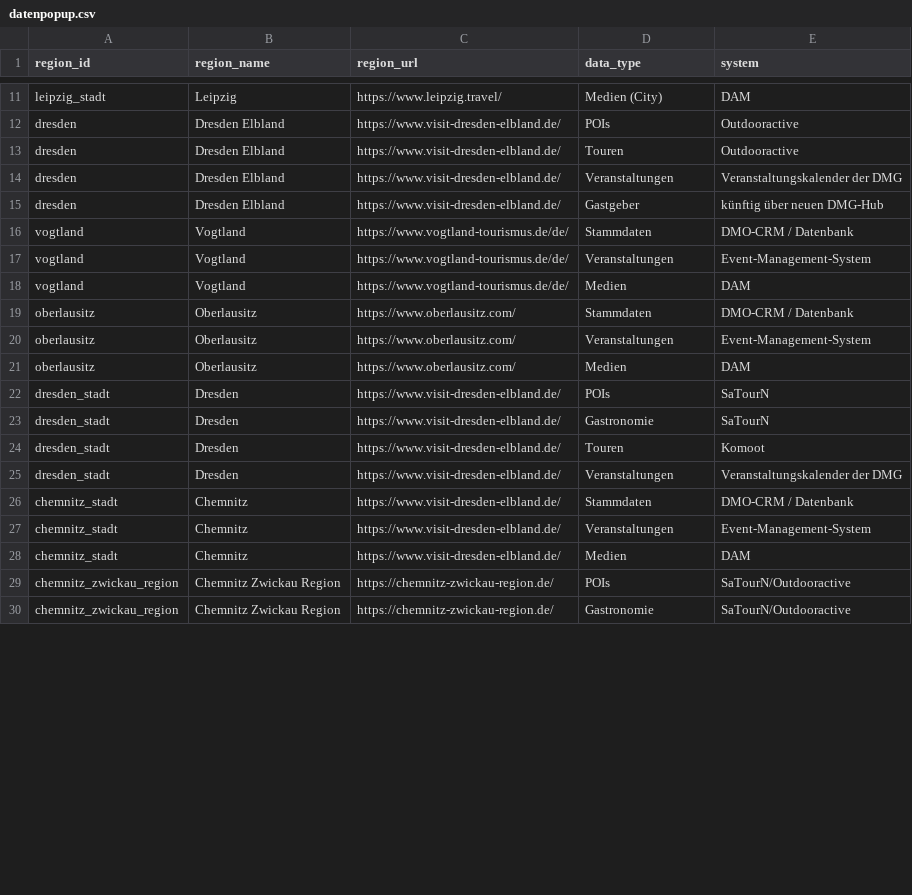
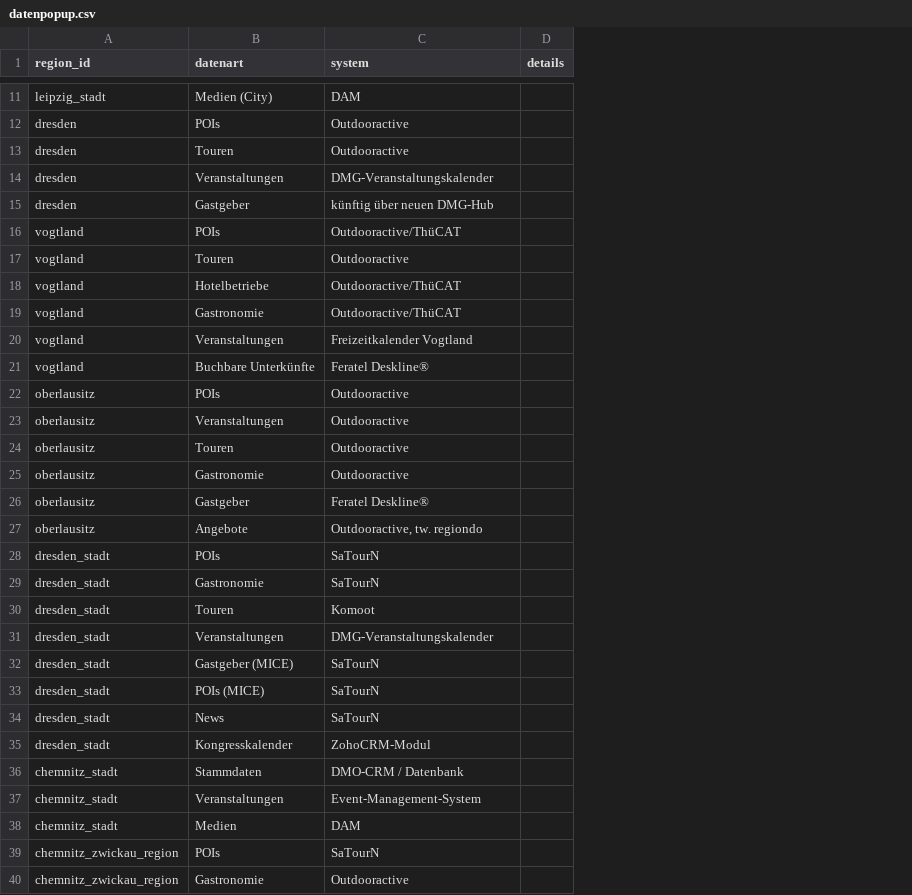
Before and after one commit to Isabell-Haber-TMGS/Datenlandkarte, a CSV file: datenpopup.csv, drawn as a sheet; only a part is shown, gaps mark what is left out; removed rows and columns are numbered as before the commit, all else as after; the diff covers the shown part only; the diff names each change by its address in the sheet, - before the commit and + after, or states it on an @@ line.

Commit message:
Update datenpopup.csv

```diff
--- a/datenpopup.csv
+++ b/datenpopup.csv
-column B (region_name), rows 11-30: Leipzig | Dresden Elbland | Dresden Elbland | Dresden Elbland | Dresden Elbland | Vogtland | Vogtland | Vogtland | Oberlausitz | Oberlausitz | Oberlausitz | Dresden | Dresden | Dresden | Dresden | Chemnitz | Chemnitz | Chemnitz | Chemnitz Zwickau Region | Chemnitz Zwickau Region
-column C (region_url), rows 11-30: https://www.leipzig.travel/ | https://www.visit-dresden-elbland.de/ | https://www.visit-dresden-elbland.de/ | https://www.visit-dresden-elbland.de/ | https://www.visit-dresden-elbland.de/ | https://www.vogtland-tourismus.de/de/ | https://www.vogtland-tourismus.de/de/ | https://www.vogtland-tourismus.de/de/ | https://www.oberlausitz.com/ | https://www.oberlausitz.com/ | https://www.oberlausitz.com/ | https://www.visit-dresden-elbland.de/ | https://www.visit-dresden-elbland.de/ | https://www.visit-dresden-elbland.de/ | https://www.visit-dresden-elbland.de/ | https://www.visit-dresden-elbland.de/ | https://www.visit-dresden-elbland.de/ | https://www.visit-dresden-elbland.de/ | https://chemnitz-zwickau-region.de/ | https://chemnitz-zwickau-region.de/
+column D (details), empty
-B1: data_type
+B1: datenart
-C14 (system): Veranstaltungskalender der DMG
+C14 (system): DMG-Veranstaltungskalender
+row 16: vogtland | POIs | Outdooractive/ThüCAT
+row 17: vogtland | Touren | Outdooractive
+row 18: vogtland | Hotelbetriebe | Outdooractive/ThüCAT
-B19 (datenart): Stammdaten
+B19 (datenart): Gastronomie
-C19 (system): DMO-CRM / Datenbank
+C19 (system): Outdooractive/ThüCAT
-C20 (system): Event-Management-System
+C20 (system): Freizeitkalender Vogtland
-B21 (datenart): Medien
+B21 (datenart): Buchbare Unterkünfte
-C21 (system): DAM
+C21 (system): Feratel Deskline®
-B22 (datenart): Stammdaten
+B22 (datenart): POIs
-C22 (system): DMO-CRM / Datenbank
+C22 (system): Outdooractive
-C23 (system): Event-Management-System
+C23 (system): Outdooractive
+row 24: oberlausitz | Touren | Outdooractive
+row 25: oberlausitz | Gastronomie | Outdooractive
+row 26: oberlausitz | Gastgeber | Feratel Deskline®
-B27 (datenart): Medien
+B27 (datenart): Angebote
-C27 (system): DAM
+C27 (system): Outdooractive, tw. regiondo
-C31 (system): Veranstaltungskalender der DMG
+C31 (system): DMG-Veranstaltungskalender
+row 32: dresden_stadt | Gastgeber (MICE) | SaTourN
+row 33: dresden_stadt | POIs (MICE) | SaTourN
+row 34: dresden_stadt | News | SaTourN
+row 35: dresden_stadt | Kongresskalender | ZohoCRM-Modul
-C39 (system): SaTourN/Outdooractive
+C39 (system): SaTourN
-C40 (system): SaTourN/Outdooractive
+C40 (system): Outdooractive
```
Also changed, not shown: 5 added rows, 1 removed row and 12 edited cells elsewhere in this file.
